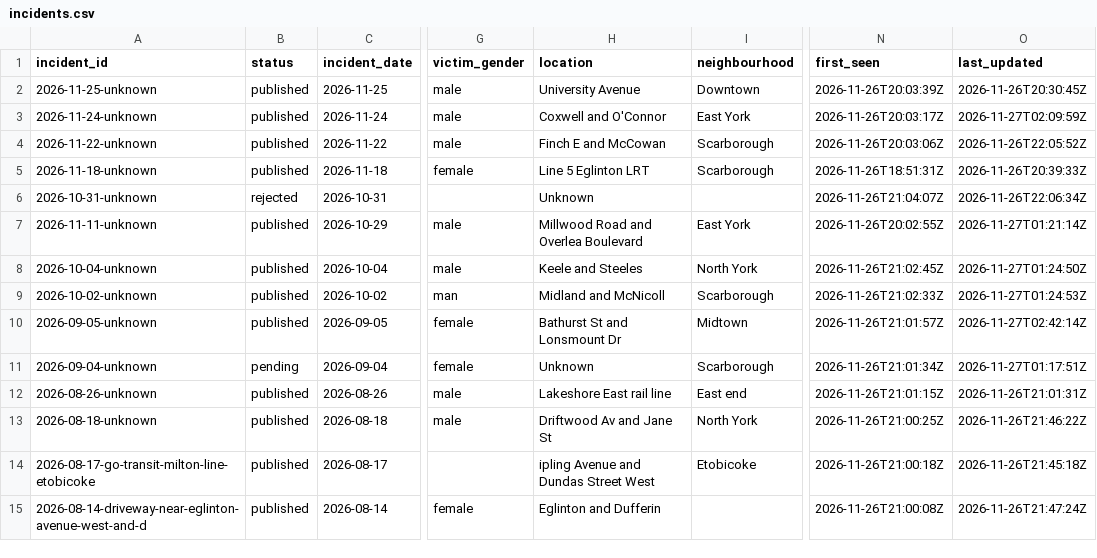
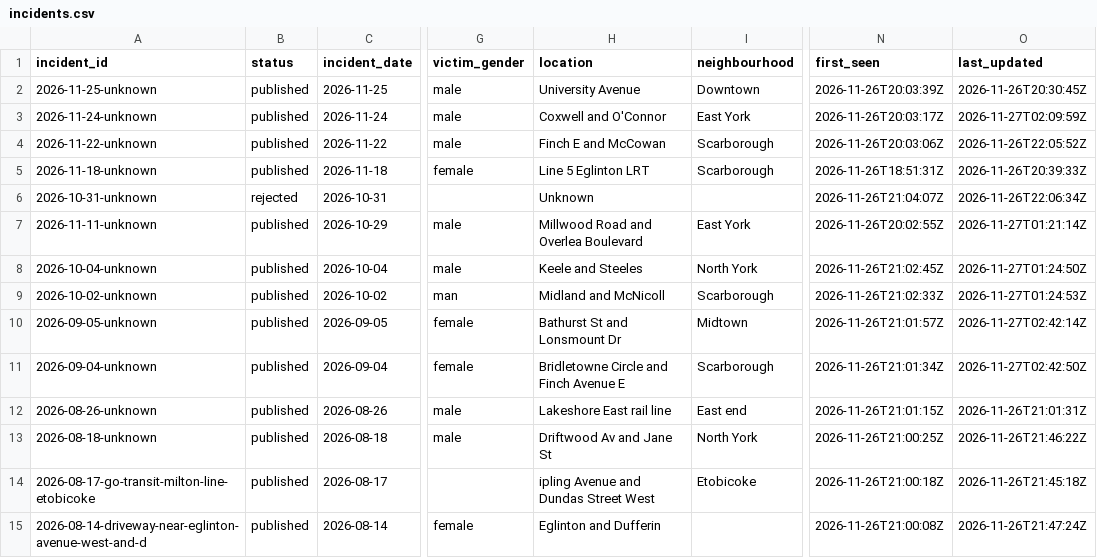
Before and after one commit to sarayongg/toronto-road-deaths, a CSV file: docs/data/incidents.csv, drawn as a sheet; only a part is shown, gaps mark what is left out; the diff names each change by its address in the sheet, - before the commit and + after, or states it on an @@ line.

Commit message:
Edit 1 incident in the incident editor

```diff
--- a/docs/data/incidents.csv
+++ b/docs/data/incidents.csv
-B11 (status): pending
+B11 (status): published
-H11 (location): Unknown
+H11 (location): Bridletowne Circle and Finch Avenue E
-O11 (last_updated): 2026-11-27T01:17:51Z
+O11 (last_updated): 2026-11-27T02:42:50Z
```
